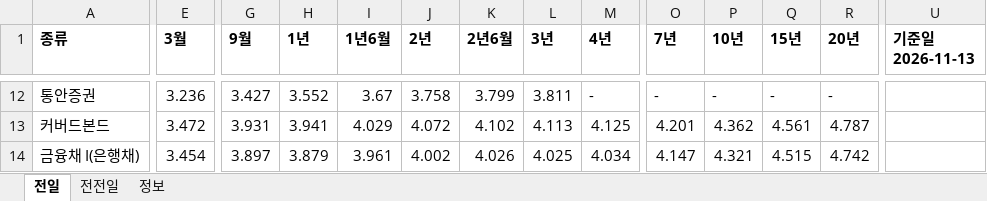
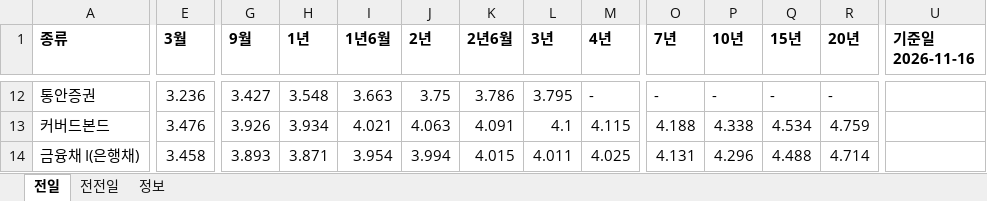
Before and after one commit to goldsohnmin-alt/Daily-, an Excel workbook: docs/daily_data.xlsx, sheet 전일, drawn as a sheet; only a part is shown, gaps mark what is left out; values as stored, in another font and other column widths than the file's, no borders; the diff covers the shown part only; the diff names each change by its address in the sheet, - before the commit and + after, or states it on an @@ line.

```diff
--- a/docs/daily_data.xlsx (sheet 전일)
+++ b/docs/daily_data.xlsx (sheet 전일)
-U1: 기준일 2026-11-13
+U1: 기준일 2026-11-16
-H12 (1년): 3.552
+H12 (1년): 3.548
-I12 (1년6월): 3.67
+I12 (1년6월): 3.663
-J12 (2년): 3.758
+J12 (2년): 3.75
-K12 (2년6월): 3.799
+K12 (2년6월): 3.786
-L12 (3년): 3.811
+L12 (3년): 3.795
-E13 (3월): 3.472
+E13 (3월): 3.476
-G13 (9월): 3.931
+G13 (9월): 3.926
-H13 (1년): 3.941
+H13 (1년): 3.934
-I13 (1년6월): 4.029
+I13 (1년6월): 4.021
-J13 (2년): 4.072
+J13 (2년): 4.063
-K13 (2년6월): 4.102
+K13 (2년6월): 4.091
-L13 (3년): 4.113
+L13 (3년): 4.1
-M13 (4년): 4.125
+M13 (4년): 4.115
-O13 (7년): 4.201
+O13 (7년): 4.188
-P13 (10년): 4.362
+P13 (10년): 4.338
-Q13 (15년): 4.561
+Q13 (15년): 4.534
-R13 (20년): 4.787
+R13 (20년): 4.759
-E14 (3월): 3.454
+E14 (3월): 3.458
-G14 (9월): 3.897
+G14 (9월): 3.893
-H14 (1년): 3.879
+H14 (1년): 3.871
-I14 (1년6월): 3.961
+I14 (1년6월): 3.954
-J14 (2년): 4.002
+J14 (2년): 3.994
-K14 (2년6월): 4.026
+K14 (2년6월): 4.015
-L14 (3년): 4.025
+L14 (3년): 4.011
-M14 (4년): 4.034
+M14 (4년): 4.025
-O14 (7년): 4.147
+O14 (7년): 4.131
-P14 (10년): 4.321
+P14 (10년): 4.296
-Q14 (15년): 4.515
+Q14 (15년): 4.488
-R14 (20년): 4.742
+R14 (20년): 4.714
```
Also changed, not shown: 5 added rows, 5 removed rows, 391 edited cells and cell formats elsewhere in this sheet, sheet 전전일, sheet 정보, 7 other files.
